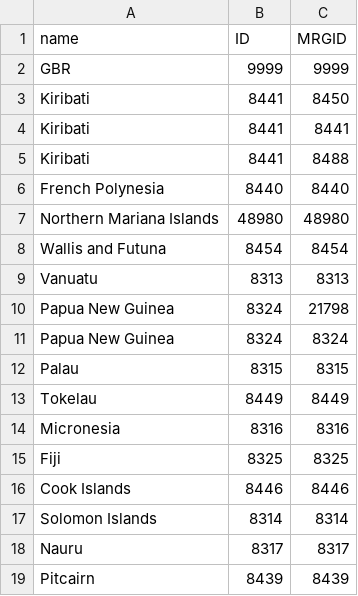
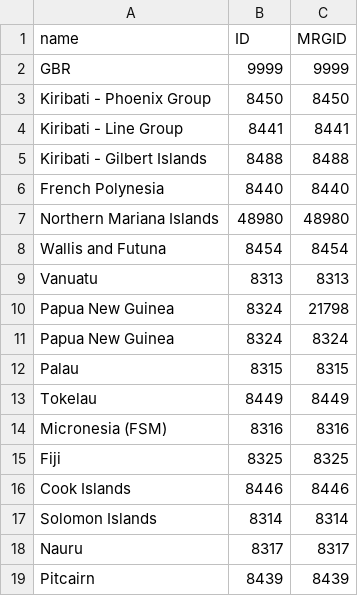
Before and after one commit to Fish-MIP/Extract_PICTs, a CSV file: Outputs/SouthPacific_EEZ-GBR_keys.csv, drawn as a sheet; only a part is shown.

Commit message:
Updating shapefile to divide Kiribati

```diff
--- a/Outputs/SouthPacific_EEZ-GBR_keys.csv
+++ b/Outputs/SouthPacific_EEZ-GBR_keys.csv
@@ -2,5 +2,5 @@ name,ID,MRGID
 GBR,9999,9999
-Kiribati,8441,8450
-Kiribati,8441,8441
-Kiribati,8441,8488
+Kiribati - Phoenix Group,8450,8450
+Kiribati - Line Group,8441,8441
+Kiribati - Gilbert Islands,8488,8488
 French Polynesia,8440,8440
@@ -13,3 +13,3 @@ Palau,8315,8315
 Tokelau,8449,8449
-Micronesia,8316,8316
+Micronesia (FSM),8316,8316
 Fiji,8325,8325
```
Also changed, not shown: 1 other file.
